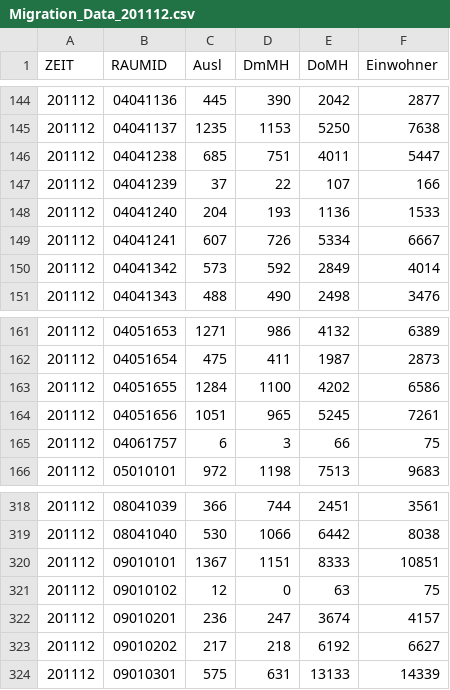
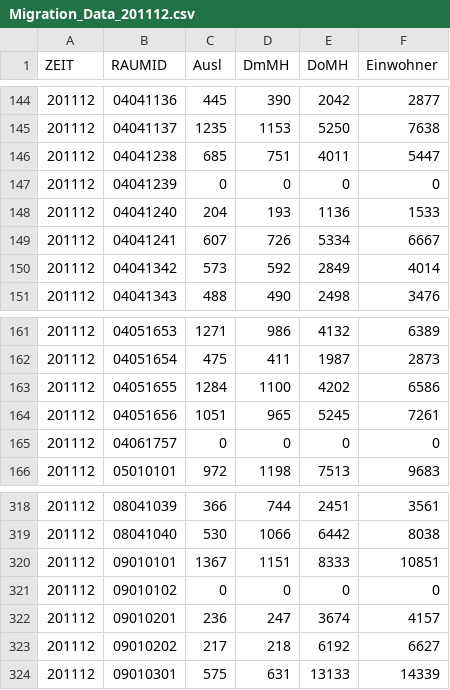
Before and after one commit to mukil/lor-pages, a CSV file: 2012/06/data/Migration_Data_201112.csv, drawn as a sheet; only a part is shown, gaps mark what is left out; the diff covers the shown part only.

```diff
--- a/2012/06/data/Migration_Data_201112.csv
+++ b/2012/06/data/Migration_Data_201112.csv
@@ -146,3 +146,3 @@ ZEIT,RAUMID,Ausl,DmMH,DoMH,Einwohner
 201112,04041238,685,751,4011,5447
-201112,04041239,37,22,107,166
+201112,04041239,0,0,0,0
 201112,04041240,204,193,1136,1533
@@ -164,3 +164,3 @@ ZEIT,RAUMID,Ausl,DmMH,DoMH,Einwohner
 201112,04051656,1051,965,5245,7261
-201112,04061757,6,3,66,75
+201112,04061757,0,0,0,0
 201112,05010101,972,1198,7513,9683
@@ -320,3 +320,3 @@ ZEIT,RAUMID,Ausl,DmMH,DoMH,Einwohner
 201112,09010101,1367,1151,8333,10851
-201112,09010102,12,0,63,75
+201112,09010102,0,0,0,0
 201112,09010201,236,247,3674,4157
```
Also changed, not shown: 20 edited cells elsewhere in this file, 2012/06/data/Citizenship_Data_201112.csv, 2012/06/data/EWR201206E_Matrix-1.csv, 2 other files.
